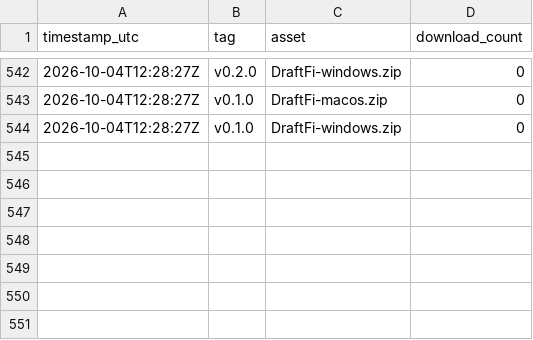
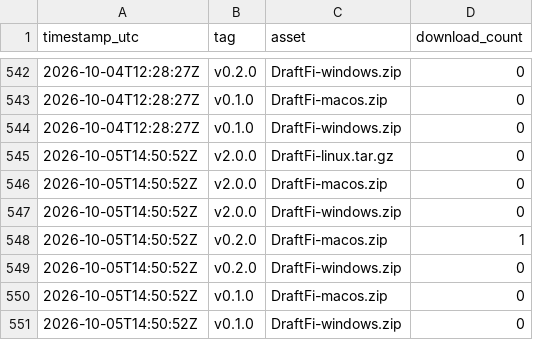
Before and after one commit to arcwel/draftfi, a CSV file: download-stats.csv, drawn as a sheet; only a part is shown, gaps mark what is left out.

Commit message:
chore: snapshot release download counts [skip ci]

```diff
--- a/download-stats.csv
+++ b/download-stats.csv
@@ -544 +544,8 @@ timestamp_utc,tag,asset,download_count
 2026-10-04T12:28:27Z,v0.1.0,DraftFi-windows.zip,0
+2026-10-05T14:50:52Z,v2.0.0,DraftFi-linux.tar.gz,0
+2026-10-05T14:50:52Z,v2.0.0,DraftFi-macos.zip,0
+2026-10-05T14:50:52Z,v2.0.0,DraftFi-windows.zip,0
+2026-10-05T14:50:52Z,v0.2.0,DraftFi-macos.zip,1
+2026-10-05T14:50:52Z,v0.2.0,DraftFi-windows.zip,0
+2026-10-05T14:50:52Z,v0.1.0,DraftFi-macos.zip,0
+2026-10-05T14:50:52Z,v0.1.0,DraftFi-windows.zip,0
```
